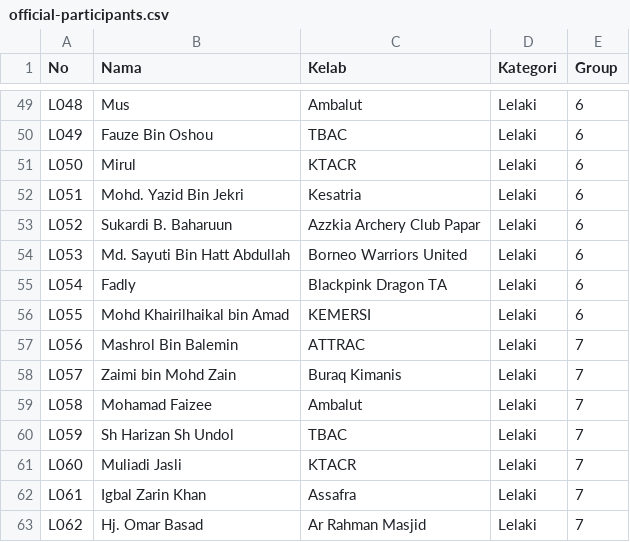
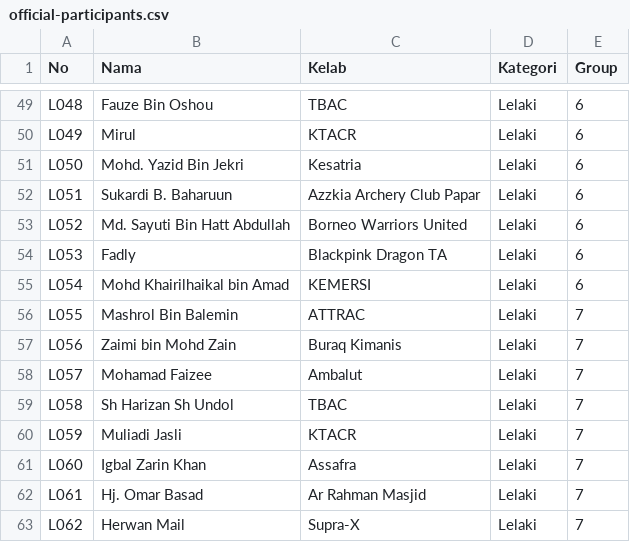
Before and after one commit to safreeo/hunting2d-ranau, a CSV file: official-participants.csv, drawn as a sheet; only a part is shown, gaps mark what is left out; the diff covers the shown part only; the diff names each change by its address in the sheet, - before the commit and + after, or states it on an @@ line.

```diff
--- a/official-participants.csv
+++ b/official-participants.csv
-B49 (Nama): Mus
+B49 (Nama): Fauze Bin Oshou
-C49 (Kelab): Ambalut
+C49 (Kelab): TBAC
-B50 (Nama): Fauze Bin Oshou
+B50 (Nama): Mirul
-C50 (Kelab): TBAC
+C50 (Kelab): KTACR
-B51 (Nama): Mirul
+B51 (Nama): Mohd. Yazid Bin Jekri
-C51 (Kelab): KTACR
+C51 (Kelab): Kesatria
-B52 (Nama): Mohd. Yazid Bin Jekri
+B52 (Nama): Sukardi B. Baharuun
-C52 (Kelab): Kesatria
+C52 (Kelab): Azzkia Archery Club Papar
-B53 (Nama): Sukardi B. Baharuun
+B53 (Nama): Md. Sayuti Bin Hatt Abdullah
-C53 (Kelab): Azzkia Archery Club Papar
+C53 (Kelab): Borneo Warriors United
-B54 (Nama): Md. Sayuti Bin Hatt Abdullah
+B54 (Nama): Fadly
-C54 (Kelab): Borneo Warriors United
+C54 (Kelab): Blackpink Dragon TA
-B55 (Nama): Fadly
+B55 (Nama): Mohd Khairilhaikal bin Amad
-C55 (Kelab): Blackpink Dragon TA
+C55 (Kelab): KEMERSI
-B56 (Nama): Mohd Khairilhaikal bin Amad
+B56 (Nama): Mashrol Bin Balemin
-C56 (Kelab): KEMERSI
+C56 (Kelab): ATTRAC
-E56 (Group): 6
+E56 (Group): 7
-B57 (Nama): Mashrol Bin Balemin
+B57 (Nama): Zaimi bin Mohd Zain
-C57 (Kelab): ATTRAC
+C57 (Kelab): Buraq Kimanis
-B58 (Nama): Zaimi bin Mohd Zain
+B58 (Nama): Mohamad Faizee
-C58 (Kelab): Buraq Kimanis
+C58 (Kelab): Ambalut
-B59 (Nama): Mohamad Faizee
+B59 (Nama): Sh Harizan Sh Undol
-C59 (Kelab): Ambalut
+C59 (Kelab): TBAC
-B60 (Nama): Sh Harizan Sh Undol
+B60 (Nama): Muliadi Jasli
-C60 (Kelab): TBAC
+C60 (Kelab): KTACR
-B61 (Nama): Muliadi Jasli
+B61 (Nama): Igbal Zarin Khan
-C61 (Kelab): KTACR
+C61 (Kelab): Assafra
-B62 (Nama): Igbal Zarin Khan
+B62 (Nama): Hj. Omar Basad
-C62 (Kelab): Assafra
+C62 (Kelab): Ar Rahman Masjid
-B63 (Nama): Hj. Omar Basad
+B63 (Nama): Herwan Mail
-C63 (Kelab): Ar Rahman Masjid
+C63 (Kelab): Supra-X
```
Also changed, not shown: 1 added row and 120 edited cells elsewhere in this file.
